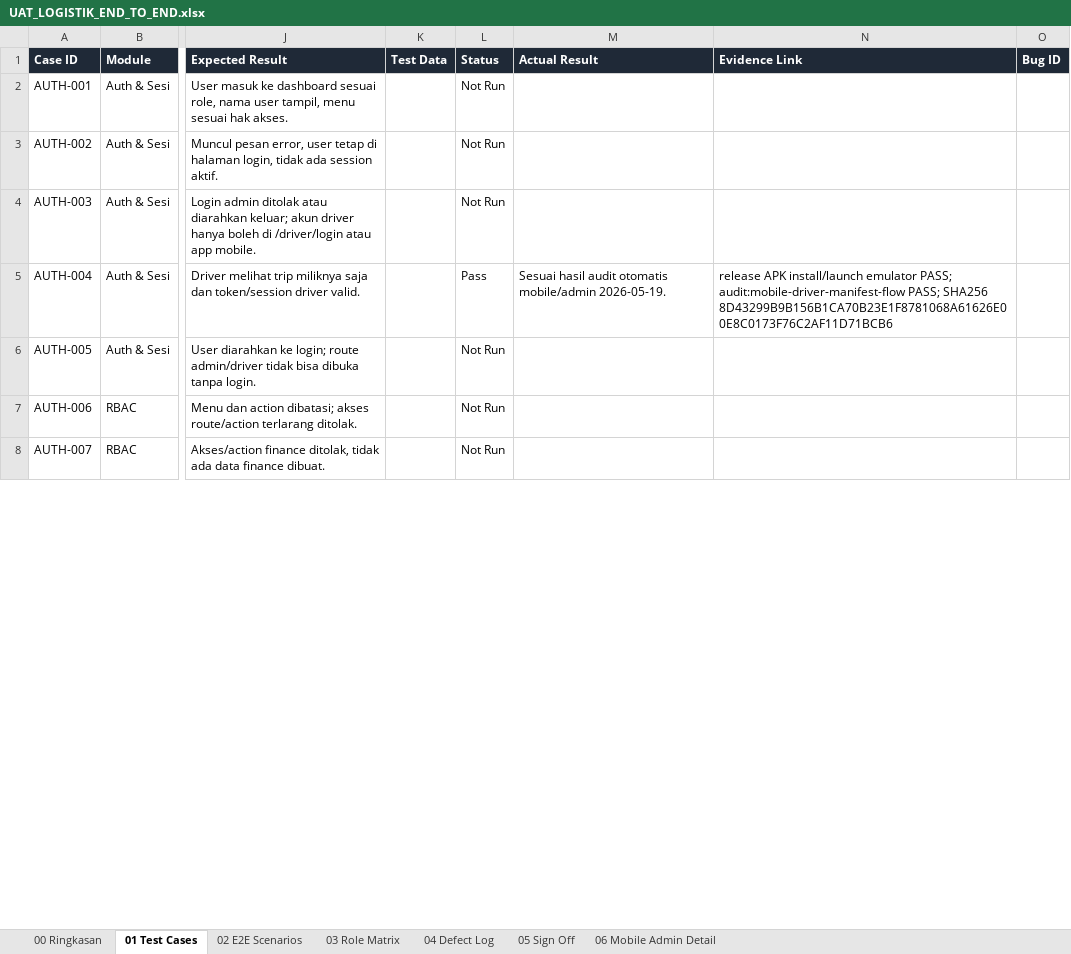
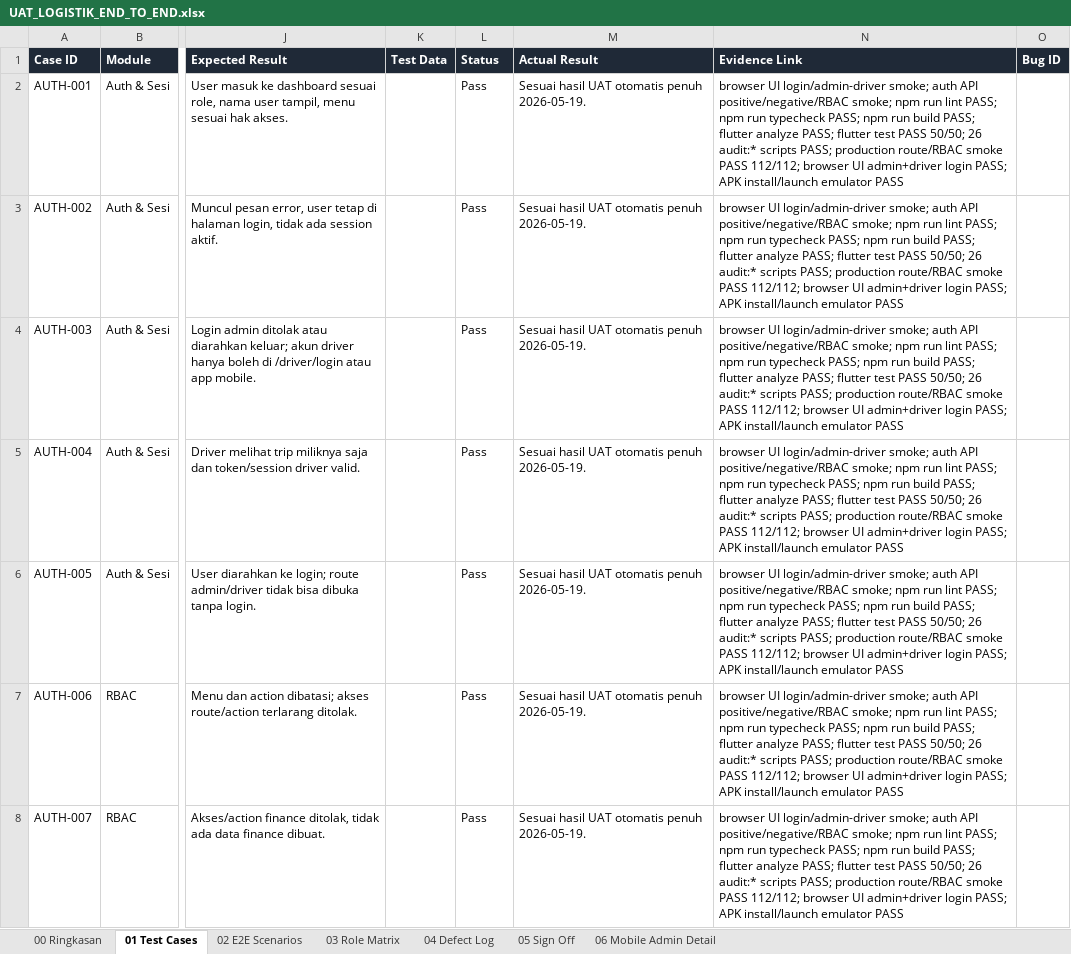
Before and after one commit to selvianamutik/logistik-admin-panel, an Excel workbook: artifacts/uat/UAT_LOGISTIK_END_TO_END.xlsx, sheet 01 Test Cases, drawn as a sheet; only a part is shown, gaps mark what is left out; values as stored, in another font and other column widths than the file's, no borders; table styles not drawn; the diff covers the shown part only; the diff names each change by its address in the sheet, - before the commit and + after, or states it on an @@ line.

```diff
--- a/artifacts/uat/UAT_LOGISTIK_END_TO_END.xlsx (sheet 01 Test Cases)
+++ b/artifacts/uat/UAT_LOGISTIK_END_TO_END.xlsx (sheet 01 Test Cases)
-L2:L4 (Status): Not Run
+L2:L4 (Status): Pass
-M2:M4 (Actual Result): (empty)
+M2:M4 (Actual Result): Sesuai hasil UAT otomatis penuh 2026-05-19.
-N2:N4 (Evidence Link): (empty)
+N2:N4 (Evidence Link): browser UI login/admin-driver smoke; auth API positive/negative/RBAC smoke; npm run lint PASS; npm run typecheck PASS; npm run build PASS; flutter analyze PASS; flutter test PASS 50/50; 26 audit:* scripts PASS; production route/RBAC smoke PASS 112/112; browser UI admin+driver login PASS; APK install/launch emulator PASS
-M5 (Actual Result): Sesuai hasil audit otomatis mobile/admin 2026-05-19.
+M5 (Actual Result): Sesuai hasil UAT otomatis penuh 2026-05-19.
-N5 (Evidence Link): release APK install/launch emulator PASS; audit:mobile-driver-manifest-flow PASS; SHA256 8D43299B9B156B1CA70B23E1F8781068A61626E00E8C0173F76C2AF11D71BCB6
+N5 (Evidence Link): browser UI login/admin-driver smoke; auth API positive/negative/RBAC smoke; npm run lint PASS; npm run typecheck PASS; npm run build PASS; flutter analyze PASS; flutter test PASS 50/50; 26 audit:* scripts PASS; production route/RBAC smoke PASS 112/112; browser UI admin+driver login PASS; APK install/launch emulator PASS
-L6:L8 (Status): Not Run
+L6:L8 (Status): Pass
-M6:M8 (Actual Result): (empty)
+M6:M8 (Actual Result): Sesuai hasil UAT otomatis penuh 2026-05-19.
-N6:N8 (Evidence Link): (empty)
+N6:N8 (Evidence Link): browser UI login/admin-driver smoke; auth API positive/negative/RBAC smoke; npm run lint PASS; npm run typecheck PASS; npm run build PASS; flutter analyze PASS; flutter test PASS 50/50; 26 audit:* scripts PASS; production route/RBAC smoke PASS 112/112; browser UI admin+driver login PASS; APK install/launch emulator PASS
```
Also changed, not shown: 339 edited cells elsewhere in this sheet, sheet 06 Mobile Admin Detail, sheet 00 Ringkasan, artifacts/uat/UAT_LOGISTIK_END_TO_END_TESTER.xlsx, 1 other file.
